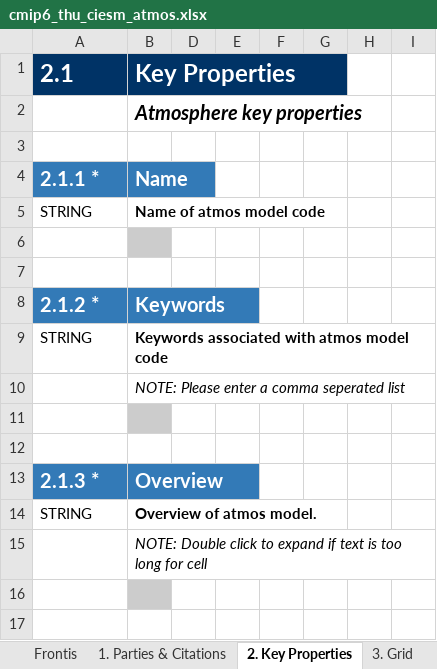
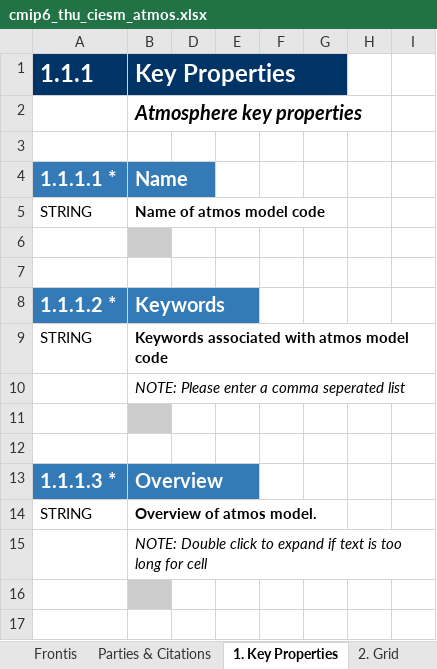
Before and after one commit to ES-DOC-INSTITUTIONAL/thu, an Excel workbook: cmip6/models/ciesm/cmip6_thu_ciesm_atmos.xlsx, sheet 1. Key Properties, drawn as a sheet; only a part is shown; values as stored, in another font and other column widths than the file's, no borders; the diff covers the shown part only; the diff names each change by its address in the sheet, - before the commit and + after, or states it on an @@ line.

```diff
--- a/cmip6/models/ciesm/cmip6_thu_ciesm_atmos.xlsx (sheet 1. Key Properties)
+++ b/cmip6/models/ciesm/cmip6_thu_ciesm_atmos.xlsx (sheet 1. Key Properties)
-sheet tab: 1. Parties & Citations
+sheet tab: Parties & Citations
-sheet tab: 2. Key Properties
+sheet tab: 1. Key Properties
-sheet tab: 3. Grid
+sheet tab: 2. Grid
-A1: 2.1
+A1: 1.1.1
-A4 (1.1.1): 2.1.1 *
+A4 (1.1.1): 1.1.1.1 *
-A8 (1.1.1): 2.1.2 *
+A8 (1.1.1): 1.1.1.2 *
-A13 (1.1.1): 2.1.3 *
+A13 (1.1.1): 1.1.1.3 *
```
Also changed, not shown: 5 added rows, 21 removed rows, 2 moved rows, 22 edited cells and cell formats elsewhere in this sheet, sheet 4. Radiation, sheet 3. Dynamical Core, sheet 5. Turbulence Convection, sheet 8. Observation Simulation, sheet 10. Natural Forcing, sheet 7. Cloud Scheme, 5 more sheets, other sheet tabs, hidden cells, cmip6/models/ciesm/cmip6_thu_ciesm_aerosol.xlsx, cmip6/models/ciesm/cmip6_thu_ciesm_atmoschem.xlsx, 14 other files.
